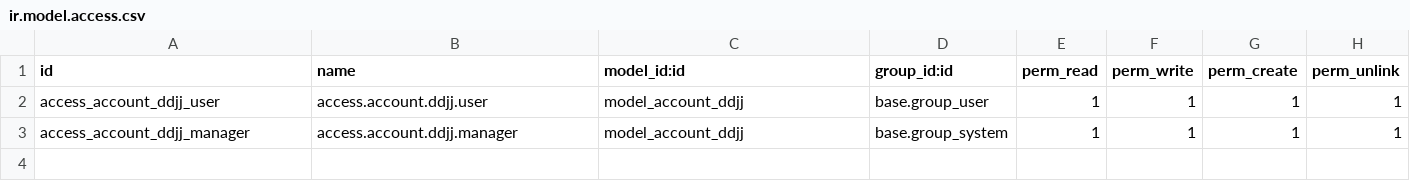
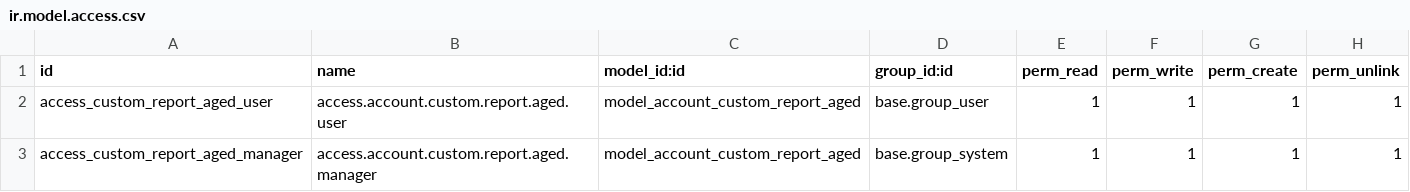
Before and after one commit to gonzalozelaya/La-Francisca-Adaptaciones, a CSV file: account_ddjj_export/security/ir.model.access.csv, drawn as a sheet.

Commit message:
Added new submodule custom report for aged receivables

```diff
--- a/account_ddjj_export/security/ir.model.access.csv
+++ b/account_ddjj_export/security/ir.model.access.csv
@@ -1,3 +1,3 @@
 id,name,model_id:id,group_id:id,perm_read,perm_write,perm_create,perm_unlink
-access_account_ddjj_user,access.account.ddjj.user,model_account_ddjj,base.group_user,1,1,1,1
-access_account_ddjj_manager,access.account.ddjj.manager,model_account_ddjj,base.group_system,1,1,1,1
+access_custom_report_aged_user,access.account.custom.report.aged.user,model_account_custom_report_aged,base.group_user,1,1,1,1
+access_custom_report_aged_manager,access.account.custom.report.aged.manager,model_account_custom_report_aged,base.group_system,1,1,1,1
```
Also changed, not shown: 6 other files.
